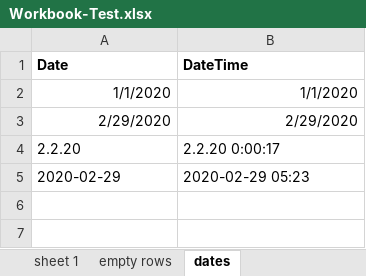
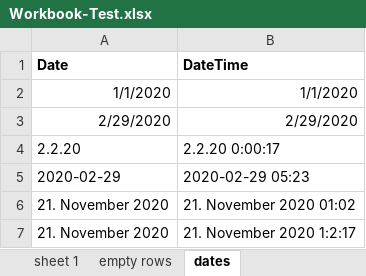
Before and after one commit to micromata/Merlin, an Excel workbook: examples/Excel/Workbook-Test.xlsx, sheet dates, drawn as a sheet; values as stored, in another font and other column widths than the file's, no borders; the diff names each change by its address in the sheet, - before the commit and + after, or states it on an @@ line.

Commit message:
ExcelColumnDateValidator supports now Locale.

```diff
--- a/examples/Excel/Workbook-Test.xlsx (sheet dates)
+++ b/examples/Excel/Workbook-Test.xlsx (sheet dates)
+row 6: 21. November 2020 | 21. November 2020 01:02
+row 7: 21. November 2020 | 21. November 2020 1:2:17
```
Also changed, not shown: 2 other files.
